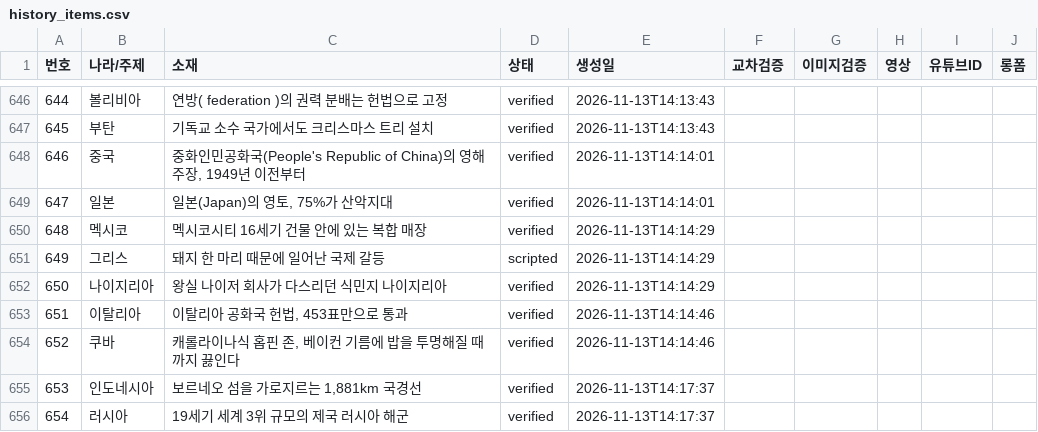
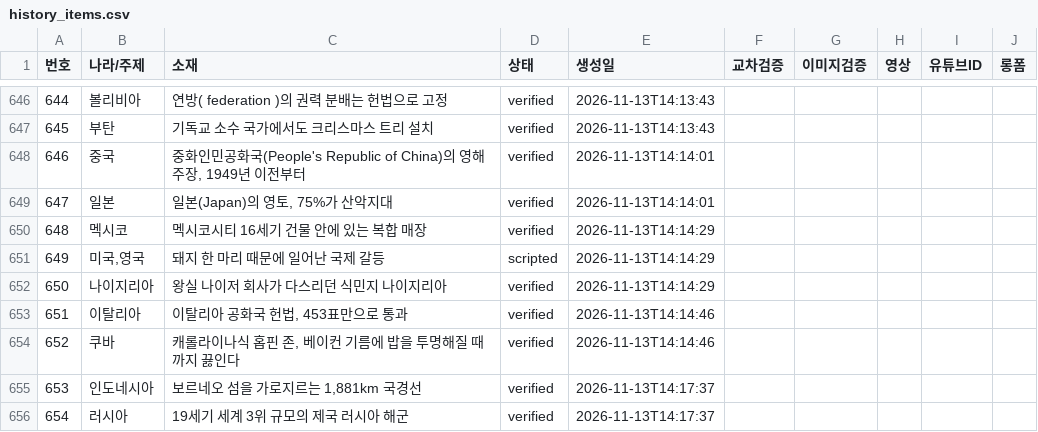
Before and after one commit to gonmau/shorts, a CSV file: history_items.csv, drawn as a sheet; only a part is shown, gaps mark what is left out.

Commit message:
chore: update history_items.csv from PC

```diff
--- a/history_items.csv
+++ b/history_items.csv
@@ -650,3 +650,3 @@
 648,멕시코,멕시코시티 16세기 건물 안에 있는 복합 매장,verified,2026-11-13T14:14:29,,,,,
-649,그리스,돼지 한 마리 때문에 일어난 국제 갈등,scripted,2026-11-13T14:14:29,,,,,
+649,"미국,영국",돼지 한 마리 때문에 일어난 국제 갈등,scripted,2026-11-13T14:14:29,,,,,
 650,나이지리아,왕실 나이저 회사가 다스리던 식민지 나이지리아,verified,2026-11-13T14:14:29,,,,,
```
